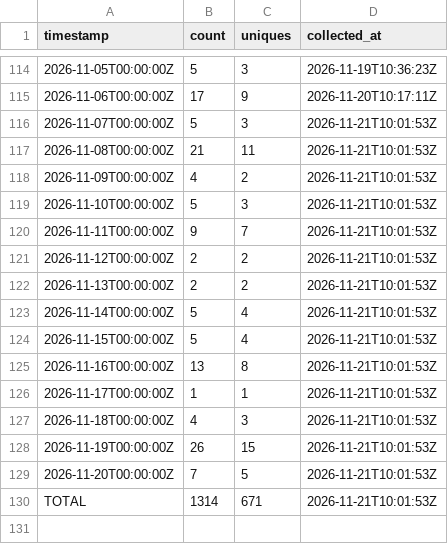
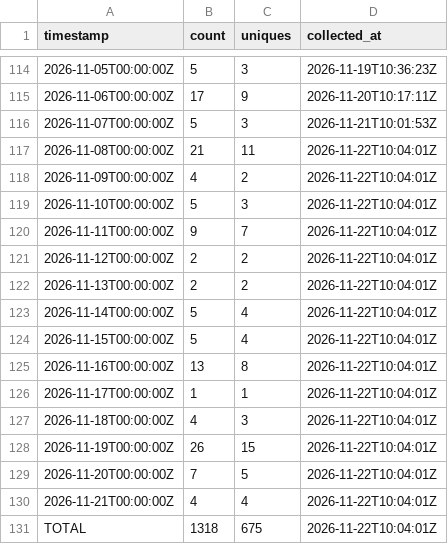
Before and after one commit to J-King-Dottie/pacific-links, a CSV file: github-traffic/clones.csv, drawn as a sheet; only a part is shown, gaps mark what is left out.

```diff
--- a/github-traffic/clones.csv
+++ b/github-traffic/clones.csv
@@ -116,15 +116,16 @@ timestamp,count,uniques,collected_at
 2026-11-07T00:00:00Z,5,3,2026-11-21T10:01:53Z
-2026-11-08T00:00:00Z,21,11,2026-11-21T10:01:53Z
-2026-11-09T00:00:00Z,4,2,2026-11-21T10:01:53Z
-2026-11-10T00:00:00Z,5,3,2026-11-21T10:01:53Z
-2026-11-11T00:00:00Z,9,7,2026-11-21T10:01:53Z
-2026-11-12T00:00:00Z,2,2,2026-11-21T10:01:53Z
-2026-11-13T00:00:00Z,2,2,2026-11-21T10:01:53Z
-2026-11-14T00:00:00Z,5,4,2026-11-21T10:01:53Z
-2026-11-15T00:00:00Z,5,4,2026-11-21T10:01:53Z
-2026-11-16T00:00:00Z,13,8,2026-11-21T10:01:53Z
-2026-11-17T00:00:00Z,1,1,2026-11-21T10:01:53Z
-2026-11-18T00:00:00Z,4,3,2026-11-21T10:01:53Z
-2026-11-19T00:00:00Z,26,15,2026-11-21T10:01:53Z
-2026-11-20T00:00:00Z,7,5,2026-11-21T10:01:53Z
-TOTAL,1314,671,2026-11-21T10:01:53Z
+2026-11-08T00:00:00Z,21,11,2026-11-22T10:04:01Z
+2026-11-09T00:00:00Z,4,2,2026-11-22T10:04:01Z
+2026-11-10T00:00:00Z,5,3,2026-11-22T10:04:01Z
+2026-11-11T00:00:00Z,9,7,2026-11-22T10:04:01Z
+2026-11-12T00:00:00Z,2,2,2026-11-22T10:04:01Z
+2026-11-13T00:00:00Z,2,2,2026-11-22T10:04:01Z
+2026-11-14T00:00:00Z,5,4,2026-11-22T10:04:01Z
+2026-11-15T00:00:00Z,5,4,2026-11-22T10:04:01Z
+2026-11-16T00:00:00Z,13,8,2026-11-22T10:04:01Z
+2026-11-17T00:00:00Z,1,1,2026-11-22T10:04:01Z
+2026-11-18T00:00:00Z,4,3,2026-11-22T10:04:01Z
+2026-11-19T00:00:00Z,26,15,2026-11-22T10:04:01Z
+2026-11-20T00:00:00Z,7,5,2026-11-22T10:04:01Z
+2026-11-21T00:00:00Z,4,4,2026-11-22T10:04:01Z
+TOTAL,1318,675,2026-11-22T10:04:01Z
```
Also changed, not shown: github-traffic/views.csv.
